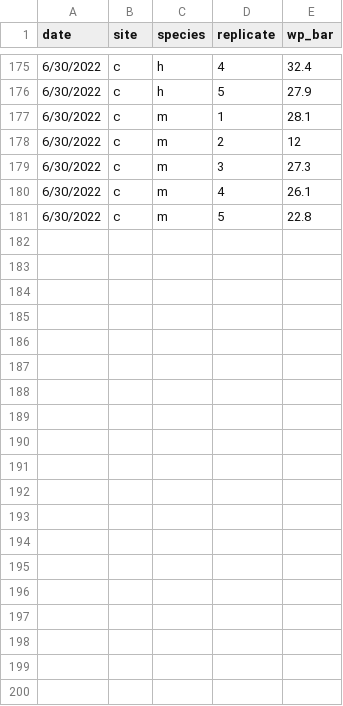
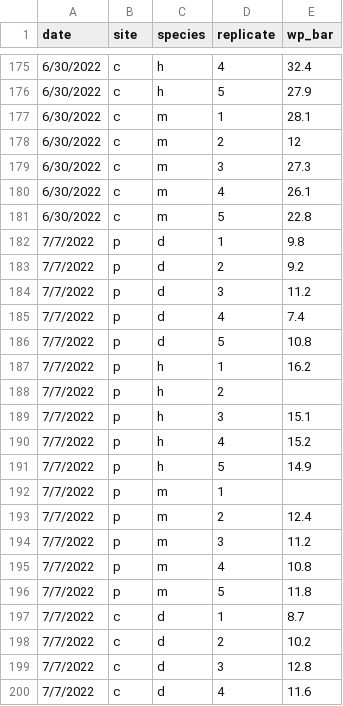
Before and after one commit to CourtneyCampany/CT_tree_2022, a CSV file: raw_data/water_potentials.csv, drawn as a sheet; only a part is shown, gaps mark what is left out; the diff covers the shown part only.

```diff
--- a/raw_data/water_potentials.csv
+++ b/raw_data/water_potentials.csv
@@ -181 +181,20 @@ date,site,species,replicate,wp_bar
 6/30/2022,c,m,5,22.8
+7/7/2022,p,d,1,9.8
+7/7/2022,p,d,2,9.2
+7/7/2022,p,d,3,11.2
+7/7/2022,p,d,4,7.4
+7/7/2022,p,d,5,10.8
+7/7/2022,p,h,1,16.2
+7/7/2022,p,h,2,
+7/7/2022,p,h,3,15.1
+7/7/2022,p,h,4,15.2
+7/7/2022,p,h,5,14.9
+7/7/2022,p,m,1,
+7/7/2022,p,m,2,12.4
+7/7/2022,p,m,3,11.2
+7/7/2022,p,m,4,10.8
+7/7/2022,p,m,5,11.8
+7/7/2022,c,d,1,8.7
+7/7/2022,c,d,2,10.2
+7/7/2022,c,d,3,12.8
+7/7/2022,c,d,4,11.6
```
Also changed, not shown: 11 added rows elsewhere in this file, raw_data/dbh.csv, 30 other files.
